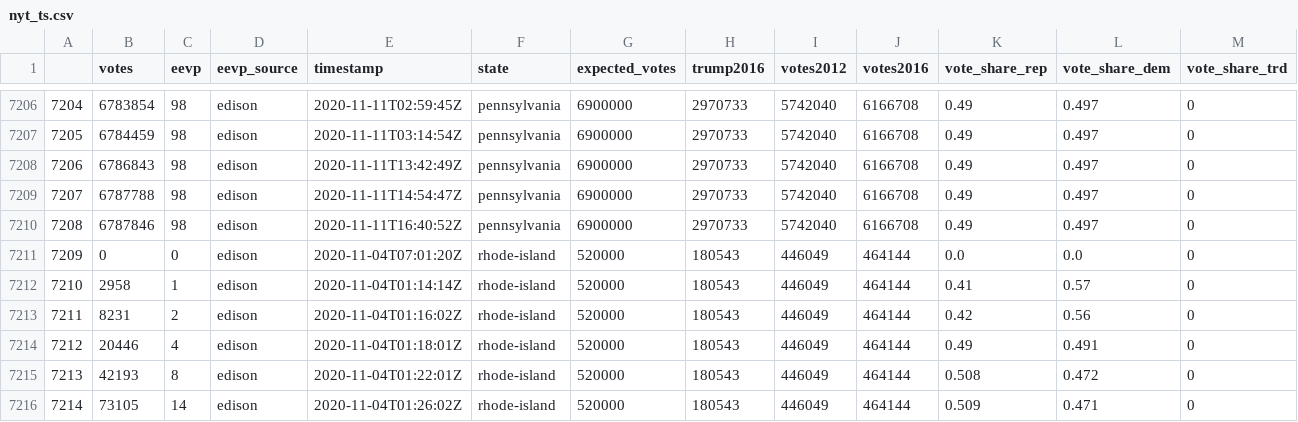
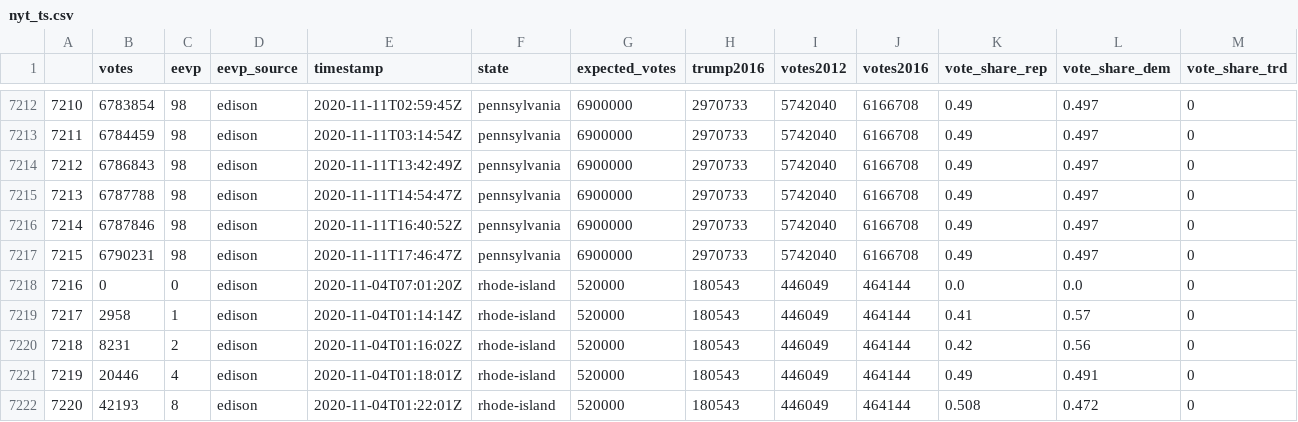
Before and after one commit to brianoflondon/election2020, a CSV file: data/nyt_ts.csv, drawn as a sheet; only a part is shown, gaps mark what is left out; the shorter side is filled out with more unchanged rows; the diff covers the shown part only; the diff names each change by its address in the sheet, - before the commit and + after, or states it on an @@ line.

```diff
--- a/data/nyt_ts.csv
+++ b/data/nyt_ts.csv
@@ column A renumbered from row 2338 down @@
+row 7217: 7215 | 6790231 | 98 | edison | 2020-11-11T17:46:47Z | pennsylvania | 6900000 | 2970733 | 5742040 | 6166708 | 0.49 | 0.497 | 0
```
Also changed, not shown: 8 added rows elsewhere in this file, 51 other files.
